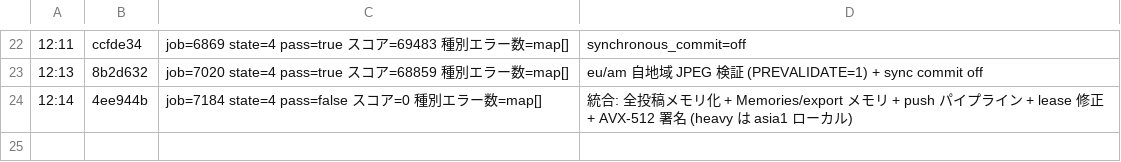
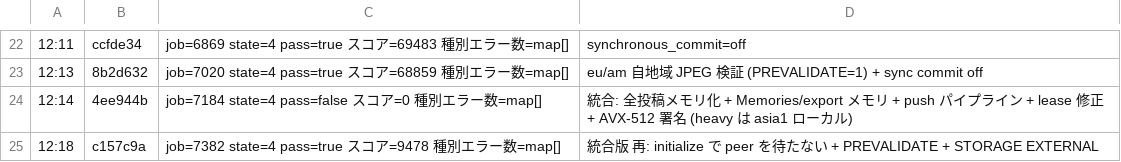
Before and after one commit to mazrean/isucon2026, a TSV file: logs/SCORES.tsv, drawn as a sheet; only a part is shown, gaps mark what is left out; the diff names each change by its address in the sheet, - before the commit and + after, or states it on an @@ line.

```diff
--- a/logs/SCORES.tsv
+++ b/logs/SCORES.tsv
+row 25: 12:18 | c157c9a | job=7382 state=4 pass=true スコア=9478 種別エラー数=map[] | 統合版 再: initialize で peer を待たない + PREVALIDATE + STORAGE EXTERNAL
```
Also changed, not shown: 3 other files.
